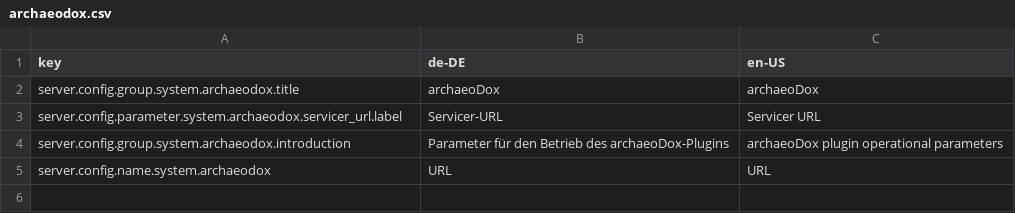
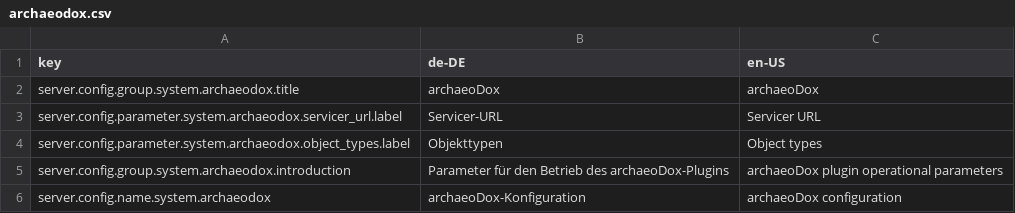
Before and after one commit to gbv/archaeodox-fylr-plugin, a CSV file: l10n/archaeodox.csv, drawn as a sheet.

Commit message:
Call servicer only if the object has one of the configured object types

```diff
--- a/l10n/archaeodox.csv
+++ b/l10n/archaeodox.csv
@@ -3,3 +3,4 @@ server.config.group.system.archaeodox.title,archaeoDox,archaeoDox
 server.config.parameter.system.archaeodox.servicer_url.label, Servicer-URL, Servicer URL
+server.config.parameter.system.archaeodox.object_types.label, Objekttypen, Object types
 server.config.group.system.archaeodox.introduction, Parameter für den Betrieb des archaeoDox-Plugins, archaeoDox plugin operational parameters
-server.config.name.system.archaeodox, URL, URL
+server.config.name.system.archaeodox, archaeoDox-Konfiguration, archaeoDox configuration
```
Also changed, not shown: 2 other files.
